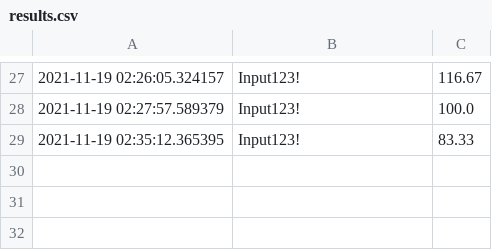
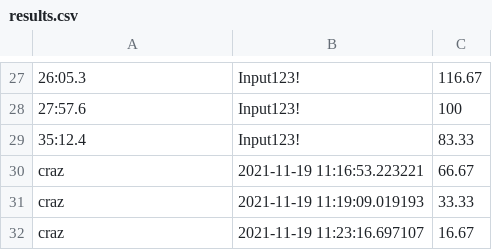
Before and after one commit to raracraz/quiz_project_sp, a CSV file: results.csv, drawn as a sheet; only a part is shown, gaps mark what is left out; removed rows and columns are numbered as before the commit, all else as after; the diff covers the shown part only; the diff names each change by its address in the sheet, - before the commit and + after, or states it on an @@ line.

```diff
--- a/results.csv
+++ b/results.csv
-A27: 2021-11-19 02:26:05.324157
+A27: 26:05.3
-row 28: 2021-11-19 02:27:57.589379 | Input123! | 100.0
+row 28: 27:57.6 | Input123! | 100
-A29: 2021-11-19 02:35:12.365395
+A29: 35:12.4
+row 30: craz | 2021-11-19 11:16:53.223221 | 66.67
+row 31: craz | 2021-11-19 11:19:09.019193 | 33.33
+row 32: craz | 2021-11-19 11:23:16.697107 | 16.67
```
Also changed, not shown: 13 added rows, 13 removed rows and 25 edited cells elsewhere in this file, 14 other files.
